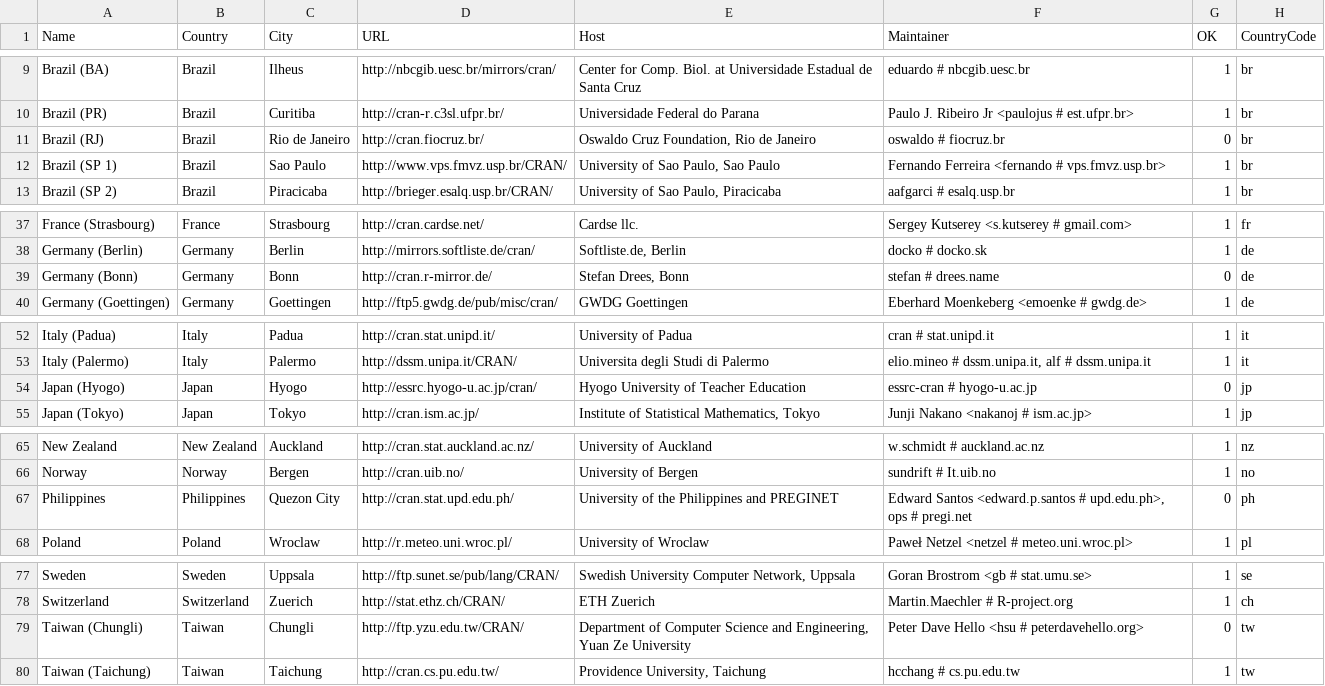
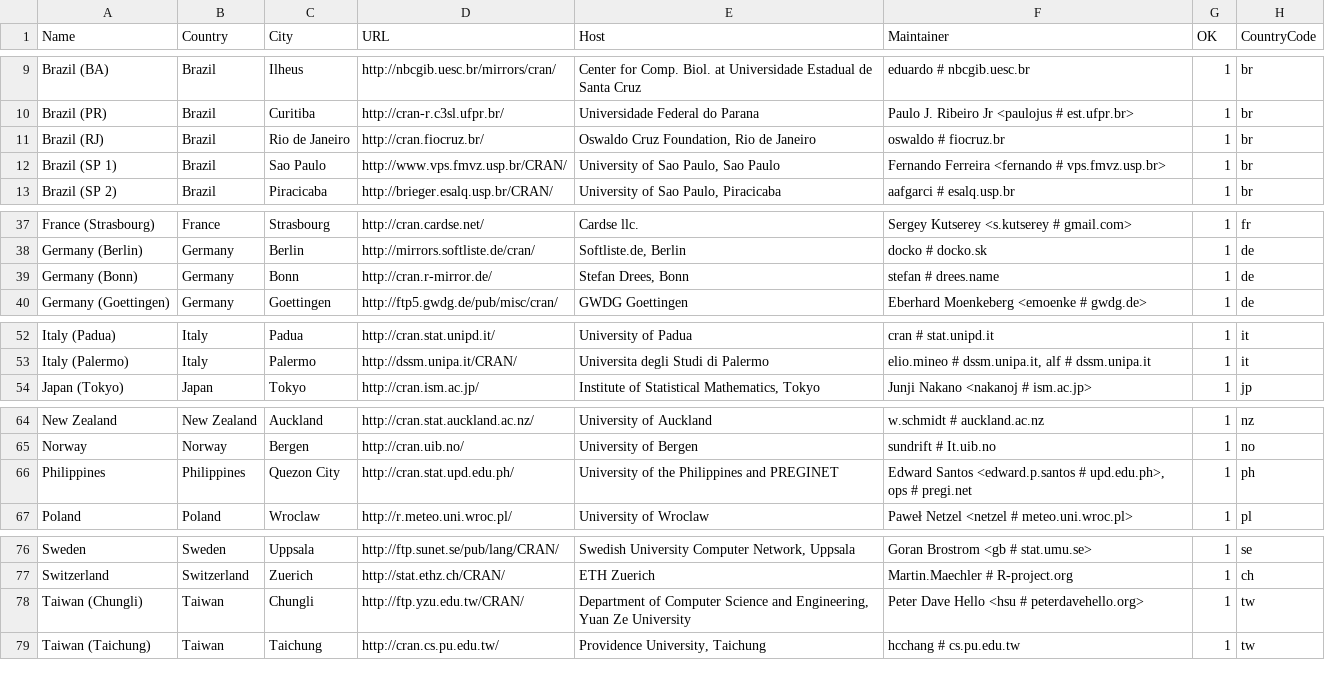
Before and after one commit to r-devel/r-svn, a CSV file: doc/CRAN_mirrors.csv, drawn as a sheet; only a part is shown, gaps mark what is left out; removed rows and columns are numbered as before the commit, all else as after; the diff covers the shown part only; the diff names each change by its address in the sheet, - before the commit and + after, or states it on an @@ line.

Commit message:
Update status; remove one defunct mirror where maintainer address fails too.
git-svn-id: https://svn.r-project.org/R/trunk@67214 00db46b3-68df-0310-9c12-caf00c1e9a41

```diff
--- a/doc/CRAN_mirrors.csv
+++ b/doc/CRAN_mirrors.csv
-G11 (OK): 0
+G11 (OK): 1
-G39 (OK): 0
+G39 (OK): 1
-row 54: Japan (Hyogo) | Japan | Hyogo | http://essrc.hyogo-u.ac.jp/cran/ | Hyogo University of Teacher Education | essrc-cran # hyogo-u.ac.jp | 0 | jp
-G66 (OK): 0
+G66 (OK): 1
-G78 (OK): 0
+G78 (OK): 1
```
Also changed, not shown: 1 edited cell elsewhere in this file.
